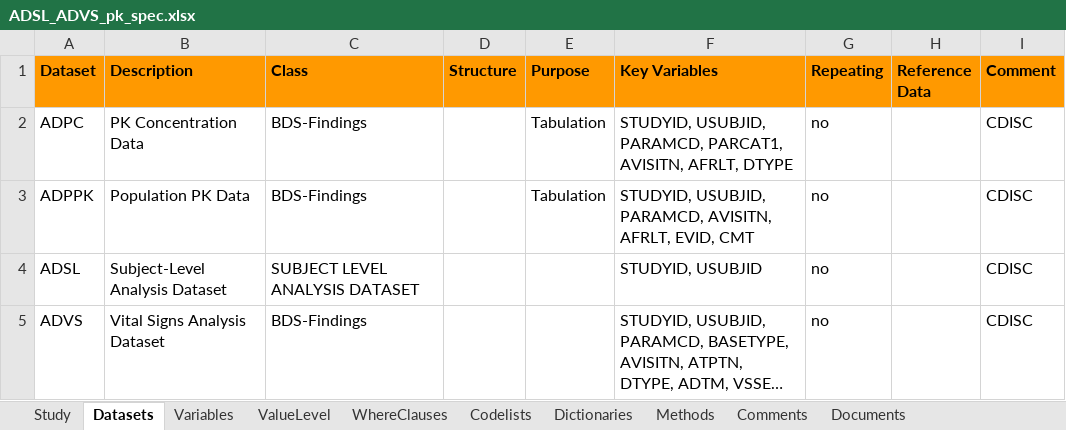
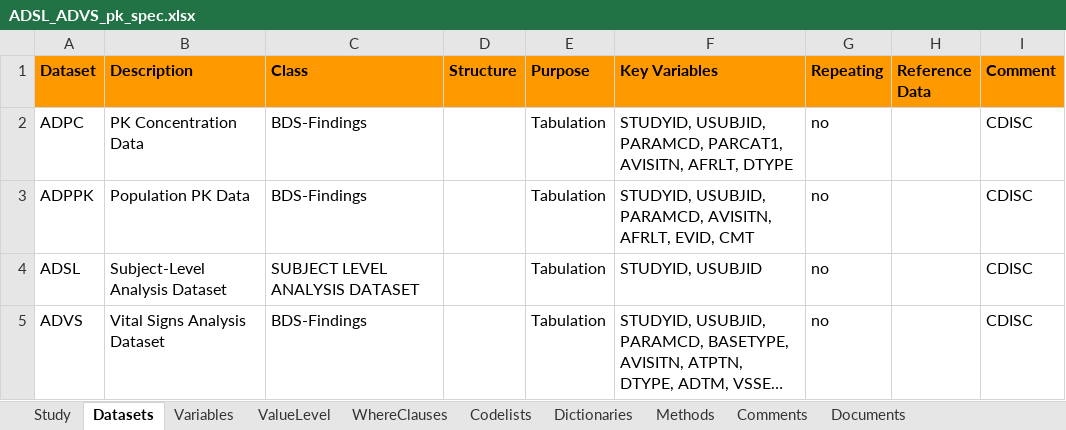
Before and after one commit to pharmaverse/examples, an Excel workbook: metadata/ADSL_ADVS_pk_spec.xlsx, sheet Datasets, drawn as a sheet; long unchanged cells end in …; values as stored, in another font and other column widths than the file's, no borders; the diff names each change by its address in the sheet, - before the commit and + after, or states it on an @@ line.

```diff
--- a/metadata/ADSL_ADVS_pk_spec.xlsx (sheet Datasets)
+++ b/metadata/ADSL_ADVS_pk_spec.xlsx (sheet Datasets)
-E4:E5 (Purpose): (empty)
+E4:E5 (Purpose): Tabulation
```
Also changed, not shown: sheet Codelists, sheet Methods.
